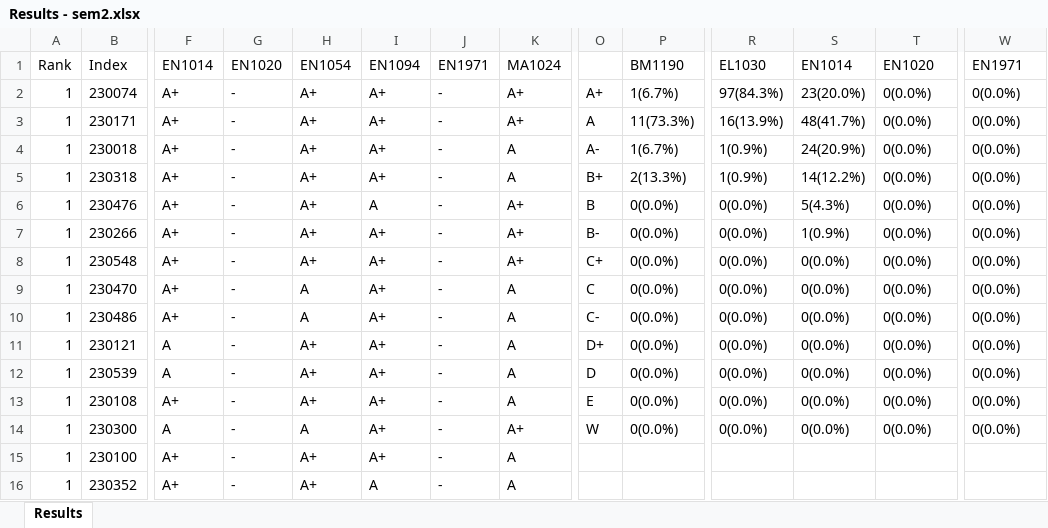
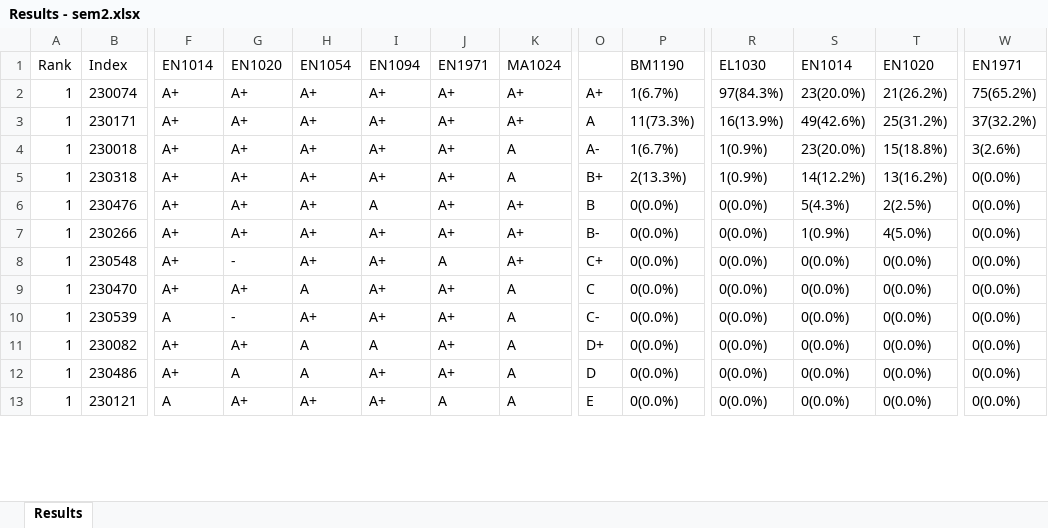
Before and after one commit to LGsekara1/CGPA-gen, an Excel workbook: output/Results - sem2.xlsx, sheet Results, drawn as a sheet; only a part is shown, gaps mark what is left out; values as stored, in another font and other column widths than the file's, no borders; removed rows and columns are numbered as before the commit, all else as after; rows hold the shown columns only; the diff covers the shown part only; the diff names each change by its address in the sheet, - before the commit and + after, or states it on an @@ line.

```diff
--- a/output/Results - sem2.xlsx (sheet Results)
+++ b/output/Results - sem2.xlsx (sheet Results)
-G2:G7: -
+G2:G7: A+
-J2:J7: -
+J2:J7: A+
-T2: 0(0.0%)
+T2: 21(26.2%)
-W2: 0(0.0%)
+W2: 75(65.2%)
-S3: 48(41.7%)
+S3: 49(42.6%)
-T3: 0(0.0%)
+T3: 25(31.2%)
-W3: 0(0.0%)
+W3: 37(32.2%)
-S4: 24(20.9%)
+S4: 23(20.0%)
-T4: 0(0.0%)
+T4: 15(18.8%)
-W4: 0(0.0%)
+W4: 3(2.6%)
-T5: 0(0.0%)
+T5: 13(16.2%)
-T6: 0(0.0%)
+T6: 2(2.5%)
-T7: 0(0.0%)
+T7: 4(5.0%)
-J8: -
+J8: A
-G9: -
+G9: A+
-J9: -
+J9: A+
+row 10: 1 | 230539 | A | - | A+ | A+ | A+ | A | C- | 0(0.0%) | 0(0.0%) | 0(0.0%) | 0(0.0%) | 0(0.0%)
+row 11: 1 | 230082 | A+ | A+ | A | A | A+ | A | D+ | 0(0.0%) | 0(0.0%) | 0(0.0%) | 0(0.0%) | 0(0.0%)
-G12: -
+G12: A
-J12: -
+J12: A+
-O12: C-
+O12: D
-G13: -
+G13: A+
-J13: -
+J13: A
-O13: D+
+O13: E
-row 12: 1 | 230539 | A | - | A+ | A+ | - | A | D | 0(0.0%) | 0(0.0%) | 0(0.0%) | 0(0.0%) | 0(0.0%)
-row 13: 1 | 230108 | A+ | - | A+ | A+ | - | A | E | 0(0.0%) | 0(0.0%) | 0(0.0%) | 0(0.0%) | 0(0.0%)
-row 14: 1 | 230300 | A | - | A | A+ | - | A+ | W | 0(0.0%) | 0(0.0%) | 0(0.0%) | 0(0.0%) | 0(0.0%)
-row 15: 1 | 230100 | A+ | - | A+ | A+ | - | A
-row 16: 1 | 230352 | A+ | - | A+ | A | - | A
```
Also changed, not shown: 45 added rows, 42 removed rows and 208 edited cells elsewhere in this sheet, output/Results - sem2 (Extended).xlsx, 2 other files.
